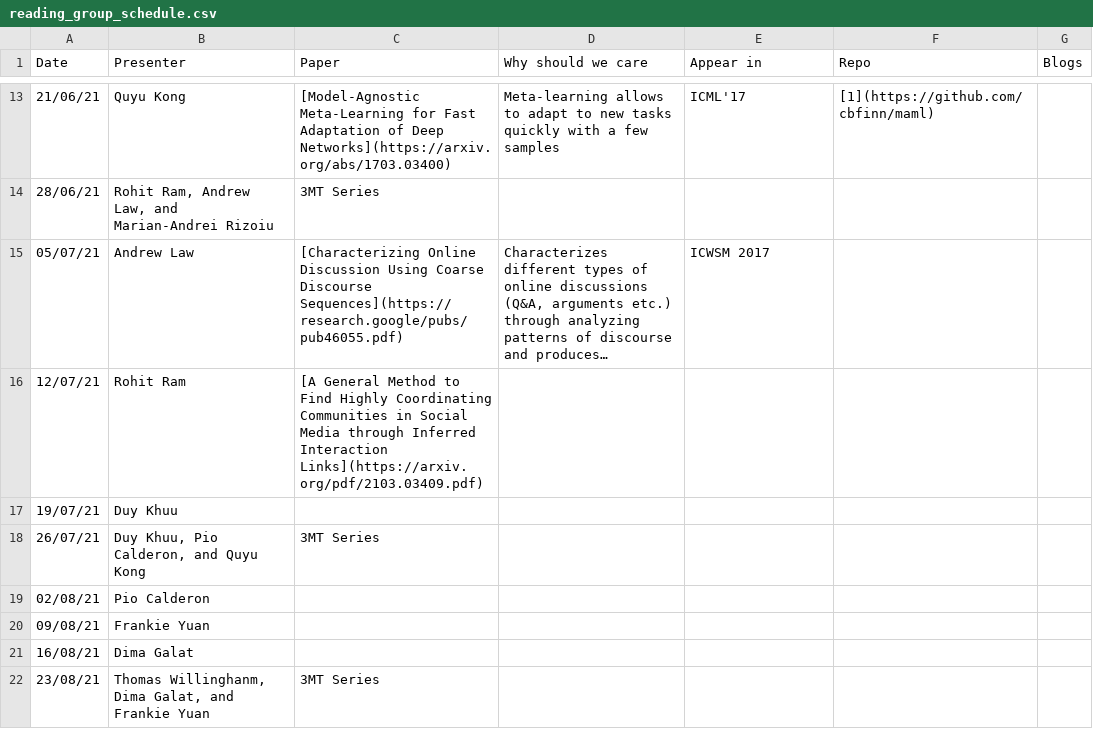
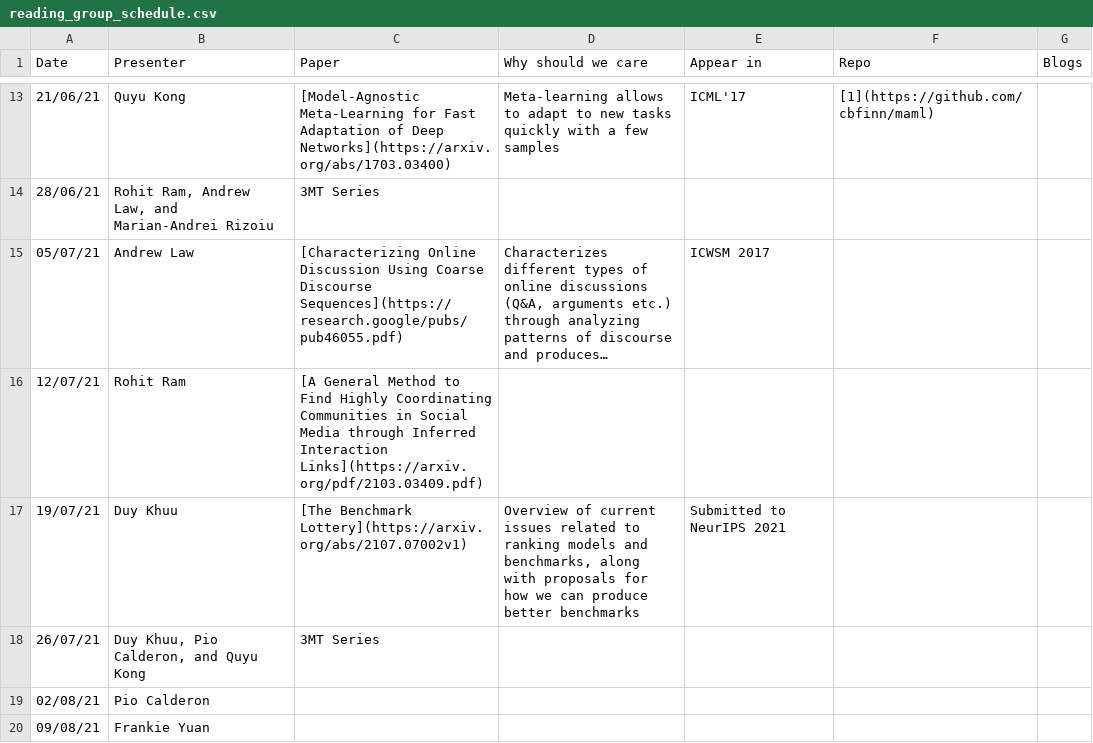
Before and after one commit to leagueofscholars/behavioral-ds.github.io, a CSV file: reading/reading_group_schedule.csv, drawn as a sheet; only a part is shown, gaps mark what is left out; the shorter side is filled out with more unchanged rows; long unchanged cells end in ….

```diff
--- a/reading/reading_group_schedule.csv
+++ b/reading/reading_group_schedule.csv
@@ -16,3 +16,3 @@ Date,Presenter,Paper,Why should we care,Appear in,Repo,Blogs
 12/07/21,Rohit Ram,[A General Method to Find Highly Coordinating Communities in Social Media through Inferred Interaction Links](https://arxiv.org/pdf/2103.03409.pdf),,,,
-19/07/21,Duy Khuu,,,,,
+19/07/21,Duy Khuu,[The Benchmark Lottery](https://arxiv.org/abs/2107.07002v1),"Overview of current issues related to ranking models and benchmarks, along with proposals for how we can produce better benchmarks",Submitted to NeurIPS 2021,,
 26/07/21,"Duy Khuu, Pio Calderon, and Quyu Kong",3MT Series,,,,
```
Also changed, not shown: 2 other files.
